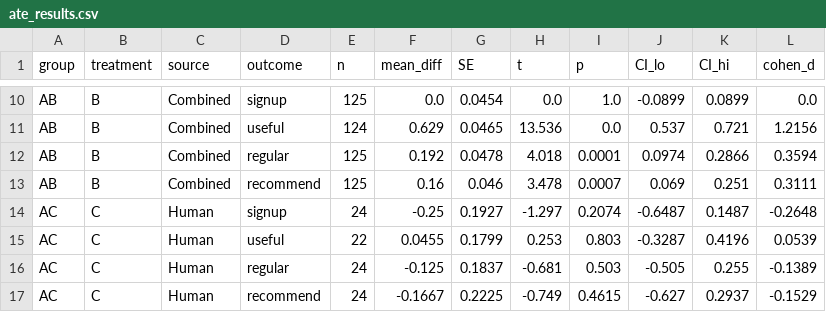
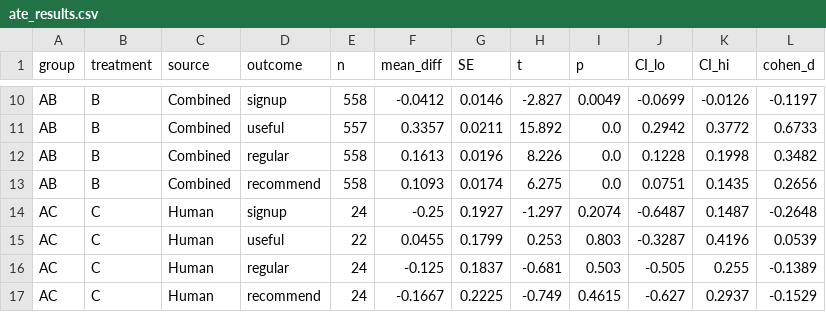
Before and after one commit to JenniferLiu02/simplify-ab-test, a CSV file: Project/data/ate_results.csv, drawn as a sheet; only a part is shown, gaps mark what is left out; the diff covers the shown part only; the diff names each change by its address in the sheet, - before the commit and + after, or states it on an @@ line.

```diff
--- a/Project/data/ate_results.csv
+++ b/Project/data/ate_results.csv
-E10 (n): 125
+E10 (n): 558
-F10 (mean_diff): 0.0
+F10 (mean_diff): -0.0412
-G10 (SE): 0.0454
+G10 (SE): 0.0146
-H10 (t): 0.0
+H10 (t): -2.827
-I10 (p): 1.0
+I10 (p): 0.0049
-J10 (CI_lo): -0.0899
+J10 (CI_lo): -0.0699
-K10 (CI_hi): 0.0899
+K10 (CI_hi): -0.0126
-L10 (cohen_d): 0.0
+L10 (cohen_d): -0.1197
-E11 (n): 124
+E11 (n): 557
-F11 (mean_diff): 0.629
+F11 (mean_diff): 0.3357
-G11 (SE): 0.0465
+G11 (SE): 0.0211
-H11 (t): 13.536
+H11 (t): 15.892
-J11 (CI_lo): 0.537
+J11 (CI_lo): 0.2942
-K11 (CI_hi): 0.721
+K11 (CI_hi): 0.3772
-L11 (cohen_d): 1.2156
+L11 (cohen_d): 0.6733
-E12:E13 (n): 125
+E12:E13 (n): 558
-F12 (mean_diff): 0.192
+F12 (mean_diff): 0.1613
-G12 (SE): 0.0478
+G12 (SE): 0.0196
-H12 (t): 4.018
+H12 (t): 8.226
-I12 (p): 0.0001
+I12 (p): 0.0
-J12 (CI_lo): 0.0974
+J12 (CI_lo): 0.1228
-K12 (CI_hi): 0.2866
+K12 (CI_hi): 0.1998
-L12 (cohen_d): 0.3594
+L12 (cohen_d): 0.3482
-F13 (mean_diff): 0.16
+F13 (mean_diff): 0.1093
-G13 (SE): 0.046
+G13 (SE): 0.0174
-H13 (t): 3.478
+H13 (t): 6.275
-I13 (p): 0.0007
+I13 (p): 0.0
-J13 (CI_lo): 0.069
+J13 (CI_lo): 0.0751
-K13 (CI_hi): 0.251
+K13 (CI_hi): 0.1435
-L13 (cohen_d): 0.3111
+L13 (cohen_d): 0.2656
```
Also changed, not shown: 93 edited cells elsewhere in this file, Project/data/summary_stats.csv.
